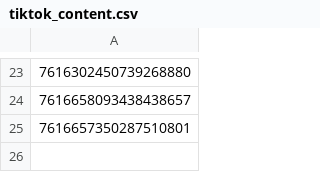
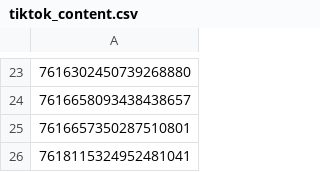
Before and after one commit to jdeok-bm/beyond_music, a CSV file: tiktok_content.csv, drawn as a sheet; only a part is shown, gaps mark what is left out; the diff names each change by its address in the sheet, - before the commit and + after, or states it on an @@ line.

Commit message:
Update tiktok_content.csv

```diff
--- a/tiktok_content.csv
+++ b/tiktok_content.csv
+row 26: 7618115324952481041
```
